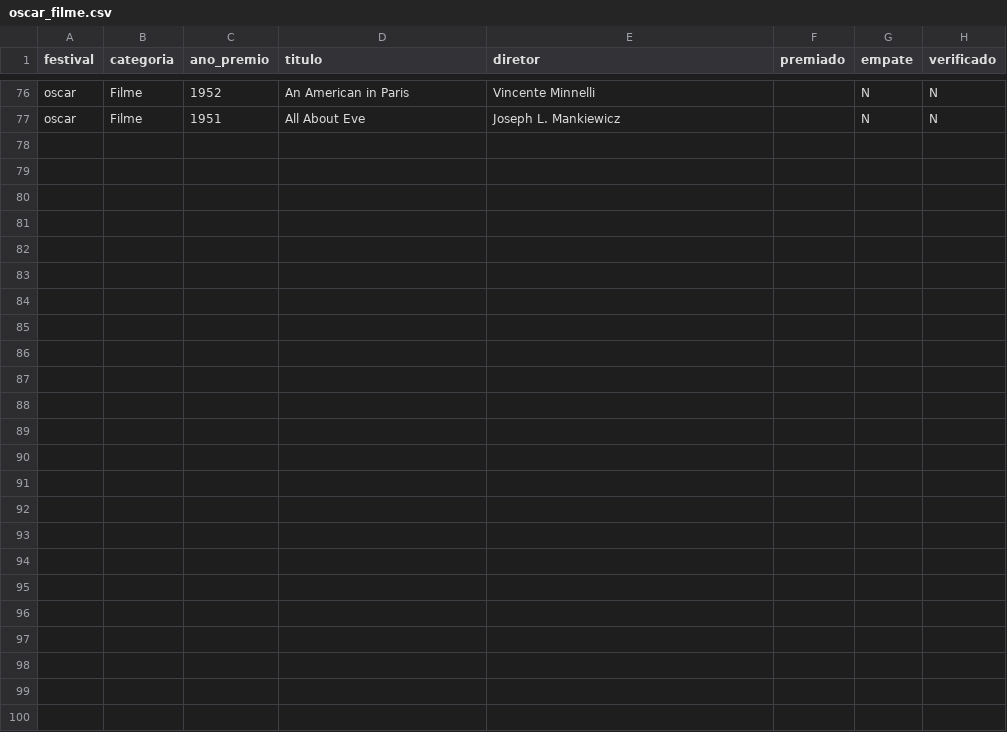
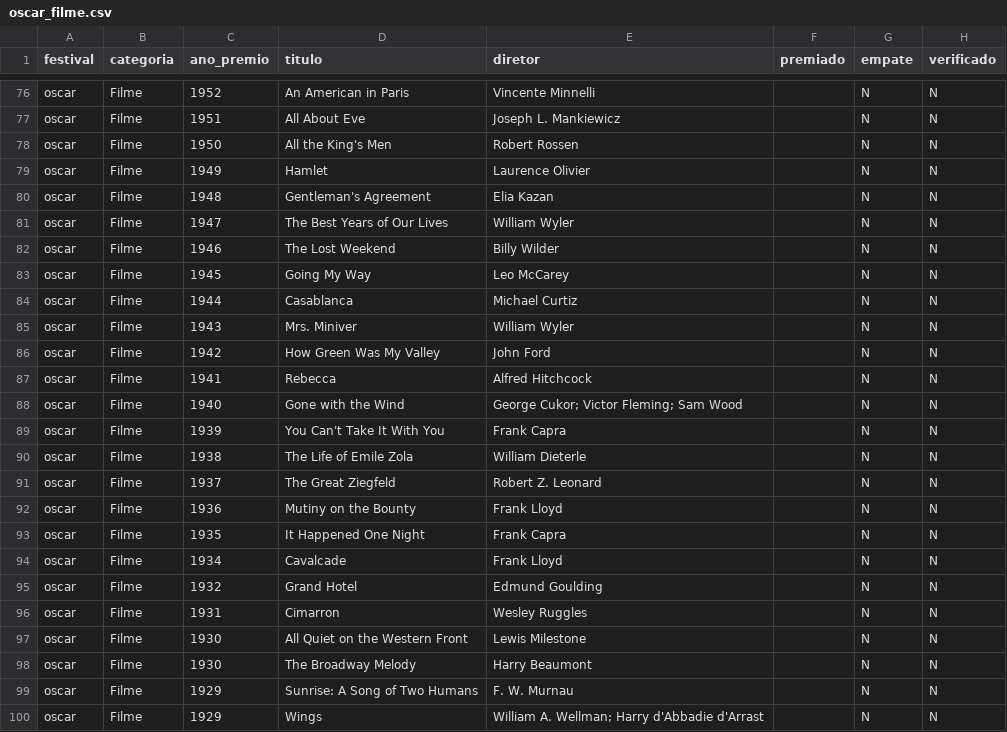
Before and after one commit to rafaortman/filmfestivals, a CSV file: data/raw/oscar_filme.csv, drawn as a sheet; only a part is shown, gaps mark what is left out; the diff names each change by its address in the sheet, - before the commit and + after, or states it on an @@ line.

```diff
--- a/data/raw/oscar_filme.csv
+++ b/data/raw/oscar_filme.csv
+row 78: oscar | Filme | 1950 | All the King's Men | Robert Rossen |  | N | N
+row 79: oscar | Filme | 1949 | Hamlet | Laurence Olivier |  | N | N
+row 80: oscar | Filme | 1948 | Gentleman's Agreement | Elia Kazan |  | N | N
+row 81: oscar | Filme | 1947 | The Best Years of Our Lives | William Wyler |  | N | N
+row 82: oscar | Filme | 1946 | The Lost Weekend | Billy Wilder |  | N | N
+row 83: oscar | Filme | 1945 | Going My Way | Leo McCarey |  | N | N
+row 84: oscar | Filme | 1944 | Casablanca | Michael Curtiz |  | N | N
+row 85: oscar | Filme | 1943 | Mrs. Miniver | William Wyler |  | N | N
+row 86: oscar | Filme | 1942 | How Green Was My Valley | John Ford |  | N | N
+row 87: oscar | Filme | 1941 | Rebecca | Alfred Hitchcock |  | N | N
+row 88: oscar | Filme | 1940 | Gone with the Wind | George Cukor; Victor Fleming; Sam Wood |  | N | N
+row 89: oscar | Filme | 1939 | You Can't Take It With You | Frank Capra |  | N | N
+row 90: oscar | Filme | 1938 | The Life of Emile Zola | William Dieterle |  | N | N
+row 91: oscar | Filme | 1937 | The Great Ziegfeld | Robert Z. Leonard |  | N | N
+row 92: oscar | Filme | 1936 | Mutiny on the Bounty | Frank Lloyd |  | N | N
+row 93: oscar | Filme | 1935 | It Happened One Night | Frank Capra |  | N | N
+row 94: oscar | Filme | 1934 | Cavalcade | Frank Lloyd |  | N | N
+row 95: oscar | Filme | 1932 | Grand Hotel | Edmund Goulding |  | N | N
+row 96: oscar | Filme | 1931 | Cimarron | Wesley Ruggles |  | N | N
+row 97: oscar | Filme | 1930 | All Quiet on the Western Front | Lewis Milestone |  | N | N
+row 98: oscar | Filme | 1930 | The Broadway Melody | Harry Beaumont |  | N | N
+row 99: oscar | Filme | 1929 | Sunrise: A Song of Two Humans | F. W. Murnau |  | N | N
+row 100: oscar | Filme | 1929 | Wings | William A. Wellman; Harry d'Abbadie d'Arrast |  | N | N
```
Also changed, not shown: data/raw/oscar_ator.csv, data/raw/oscar_atriz.csv, 5 other files.
